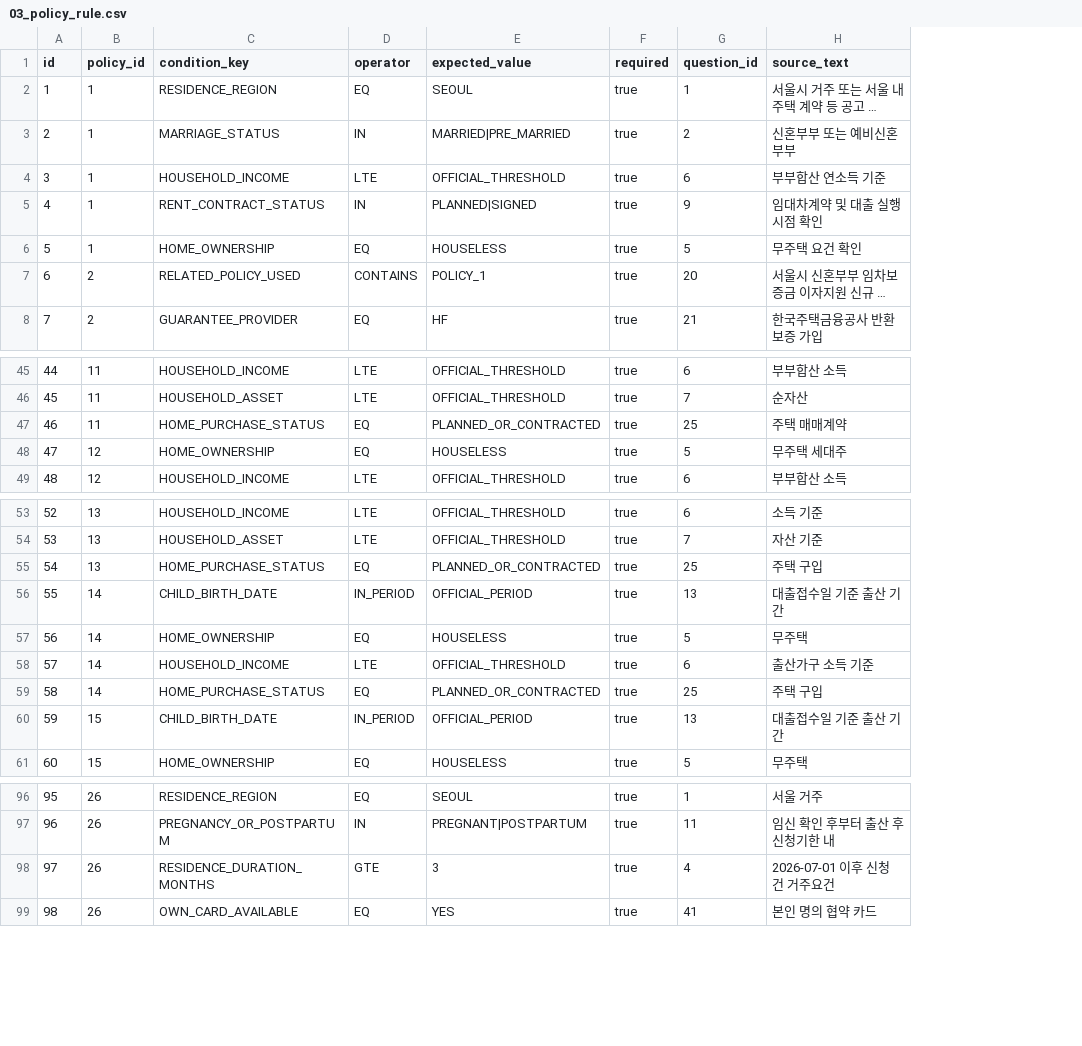
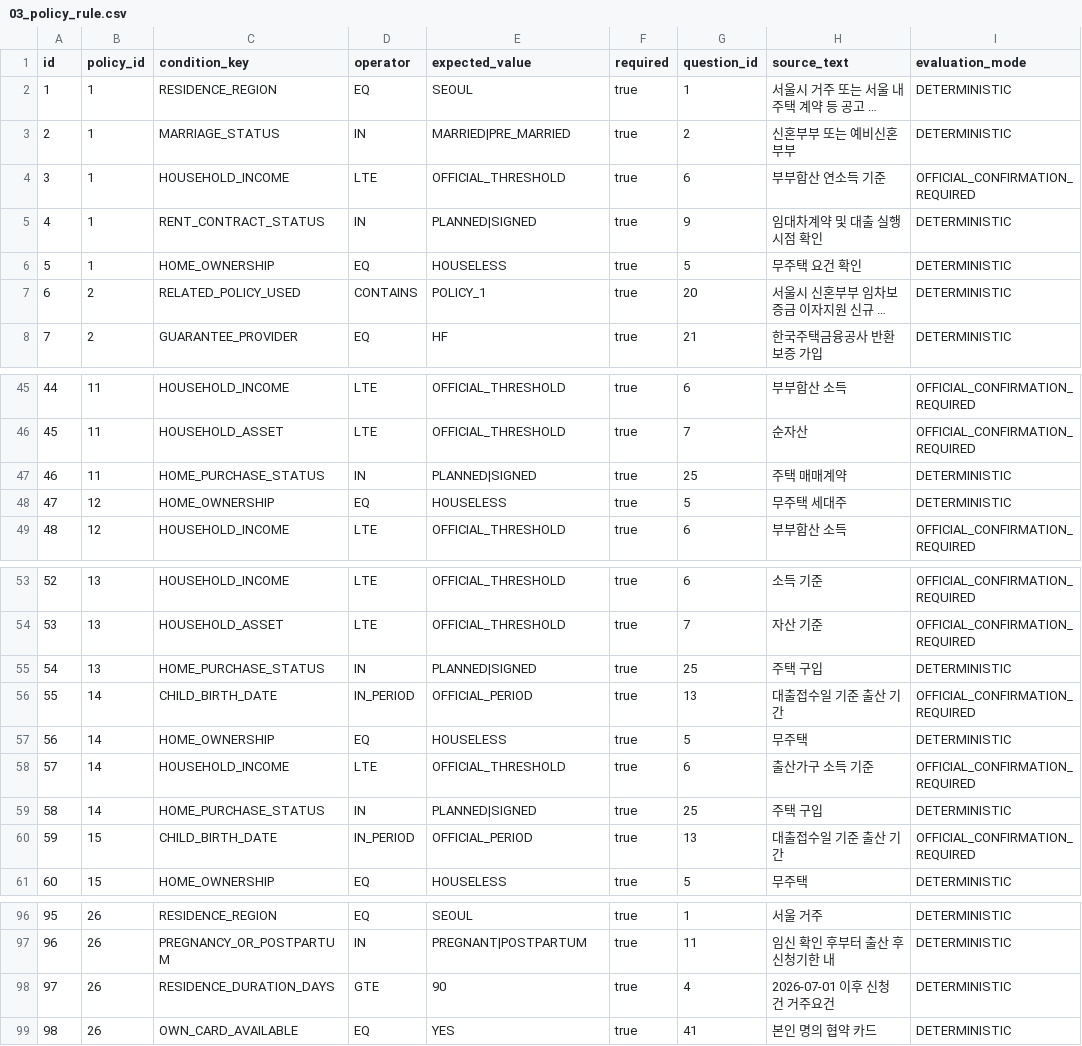
Before and after one commit to omgm-policy-navigator/OMGM, a CSV file: backend/data/policy-seed/03_policy_rule.csv, drawn as a sheet; only a part is shown, gaps mark what is left out; long unchanged cells end in …; the diff names each change by its address in the sheet, - before the commit and + after, or states it on an @@ line.

```diff
--- a/backend/data/policy-seed/03_policy_rule.csv
+++ b/backend/data/policy-seed/03_policy_rule.csv
+column I (evaluation_mode), rows 2-8: DETERMINISTIC | DETERMINISTIC | OFFICIAL_CONFIRMATION_REQUIRED | DETERMINISTIC | DETERMINISTIC | DETERMINISTIC | DETERMINISTIC; rows 45-49: OFFICIAL_CONFIRMATION_REQUIRED | OFFICIAL_CONFIRMATION_REQUIRED | DETERMINISTIC | DETERMINISTIC | OFFICIAL_CONFIRMATION_REQUIRED; rows 53-61: OFFICIAL_CONFIRMATION_REQUIRED | OFFICIAL_CONFIRMATION_REQUIRED | DETERMINISTIC | OFFICIAL_CONFIRMATION_REQUIRED | DETERMINISTIC | OFFICIAL_CONFIRMATION_REQUIRED | DETERMINISTIC | OFFICIAL_CONFIRMATION_REQUIRED | DETERMINISTIC; rows 96-99: all DETERMINISTIC
-D47 (operator): EQ
+D47 (operator): IN
-E47 (expected_value): PLANNED_OR_CONTRACTED
+E47 (expected_value): PLANNED|SIGNED
-D55 (operator): EQ
+D55 (operator): IN
-E55 (expected_value): PLANNED_OR_CONTRACTED
+E55 (expected_value): PLANNED|SIGNED
-D59 (operator): EQ
+D59 (operator): IN
-E59 (expected_value): PLANNED_OR_CONTRACTED
+E59 (expected_value): PLANNED|SIGNED
-C98 (condition_key): RESIDENCE_DURATION_MONTHS
+C98 (condition_key): RESIDENCE_DURATION_DAYS
-E98 (expected_value): 3
+E98 (expected_value): 90
```
Also changed, not shown: backend/data/policy-seed/04_question.csv, backend/data/policy-seed/09_policy_flat.csv, 12 other files.
